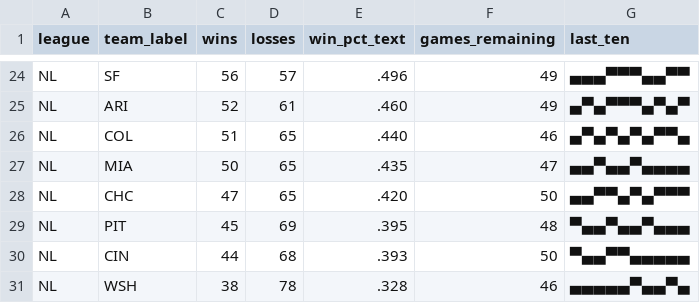
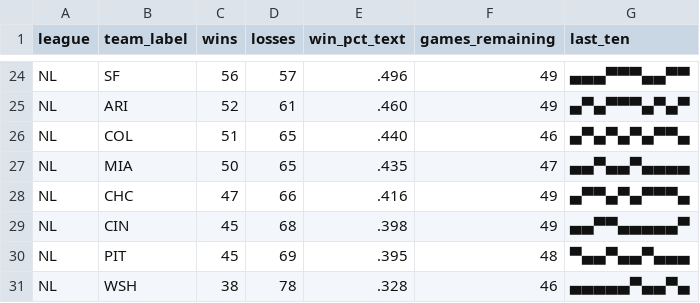
Before and after one commit to bzigterman/bzigterman.github.io-old, a CSV file: data/standings.csv, drawn as a sheet; only a part is shown, gaps mark what is left out; the diff covers the shown part only.

```diff
--- a/data/standings.csv
+++ b/data/standings.csv
@@ -27,5 +27,5 @@ NL,COL,51,65,.440,46,▄▀▄▀▄▀▄▀▀▄
 NL,MIA,50,65,.435,47,▄▄▀▄▄▀▄▄▄▄
-NL,CHC,47,65,.420,50,▄▄▀▀▄▀▄▀▀▀
+NL,CHC,47,66,.416,49,▄▀▀▄▀▄▀▀▀▄
+NL,CIN,45,68,.398,49,▄▄▀▀▄▄▄▄▄▀
 NL,PIT,45,69,.395,48,▀▄▄▀▄▄▀▄▄▄
-NL,CIN,44,68,.393,50,▀▄▄▀▀▄▄▄▄▄
 NL,WSH,38,78,.328,46,▄▄▄▄▄▀▄▄▀▄
```
Also changed, not shown: 2 added rows, 2 removed rows and 24 edited cells elsewhere in this file, 7 other files.
